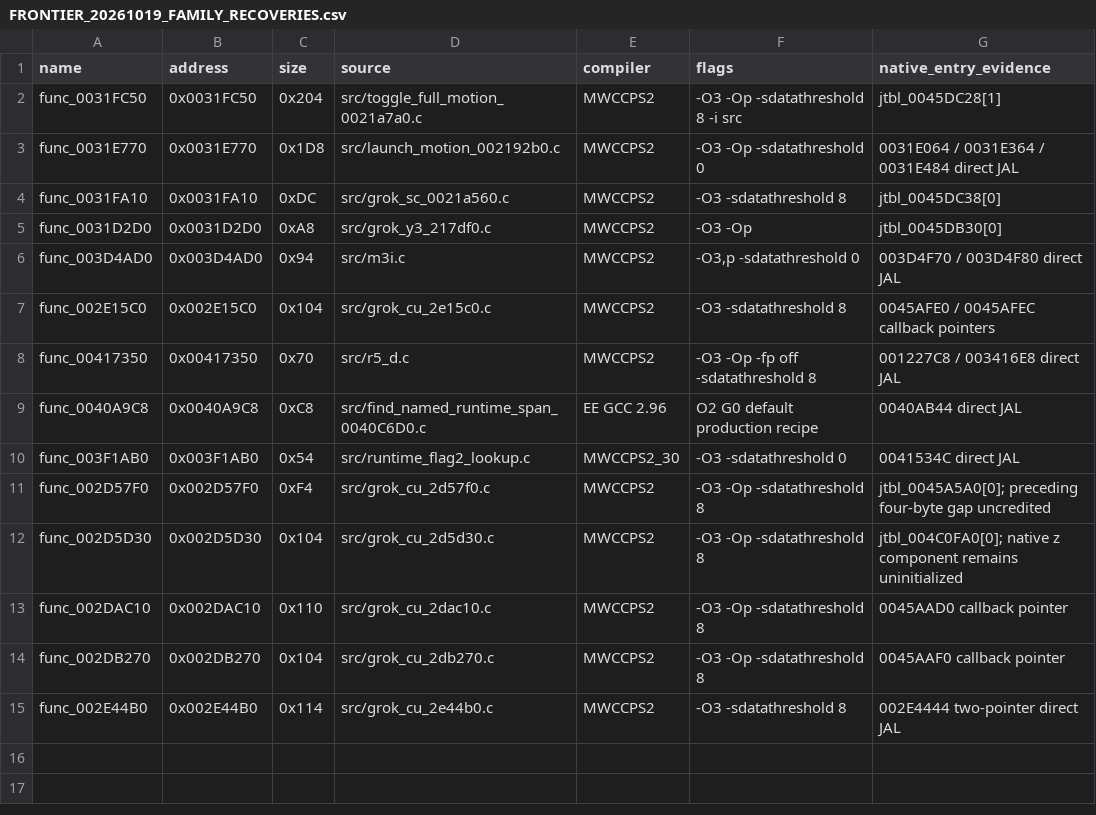
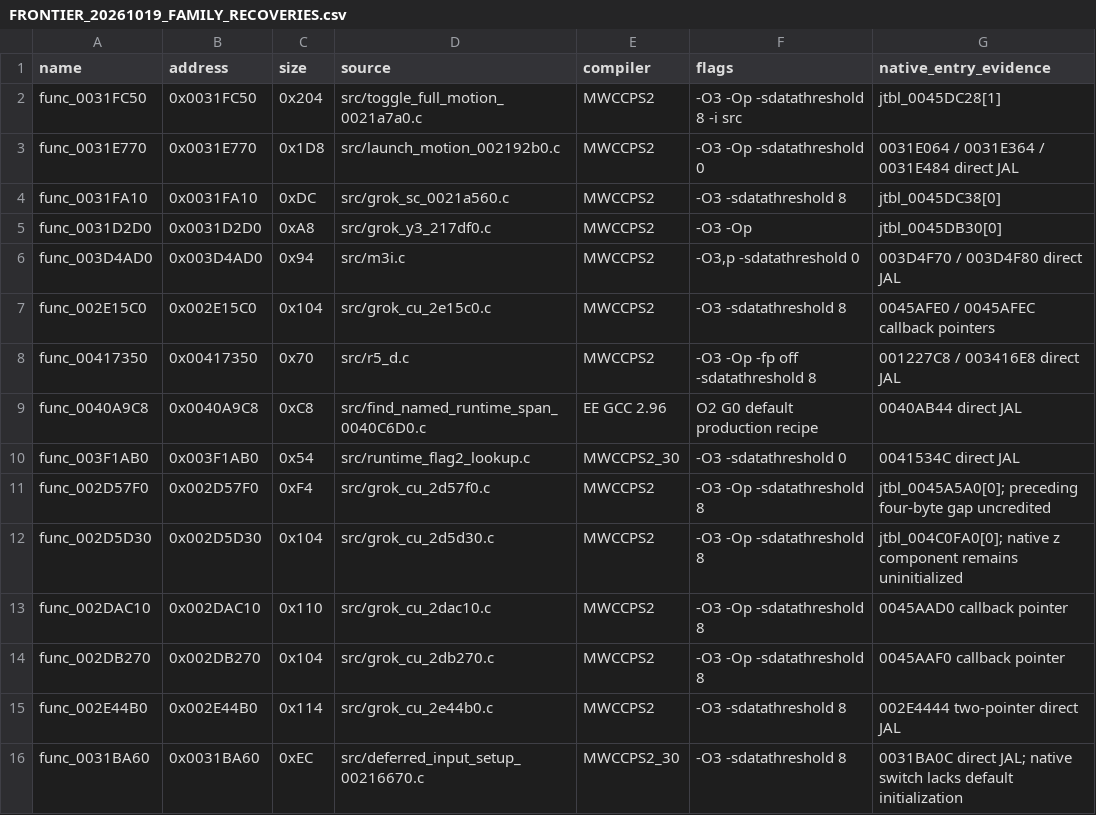
Before and after one commit to g-guthrie/mvc2-ps2-decomp, a CSV file: docs/FRONTIER_20261019_FAMILY_RECOVERIES.csv, drawn as a sheet; the diff names each change by its address in the sheet, - before the commit and + after, or states it on an @@ line.

Commit message:
Recover deferred actor setup with native switch initialization

```diff
--- a/docs/FRONTIER_20261019_FAMILY_RECOVERIES.csv
+++ b/docs/FRONTIER_20261019_FAMILY_RECOVERIES.csv
+row 16: func_0031BA60 | 0x0031BA60 | 0xEC | src/deferred_input_setup_00216670.c | MWCCPS2_30 | -O3 -sdatathreshold 8 | 0031BA0C direct JAL; native switch lacks default initialization
```
Also changed, not shown: config/matches.csv, 1 other file.
